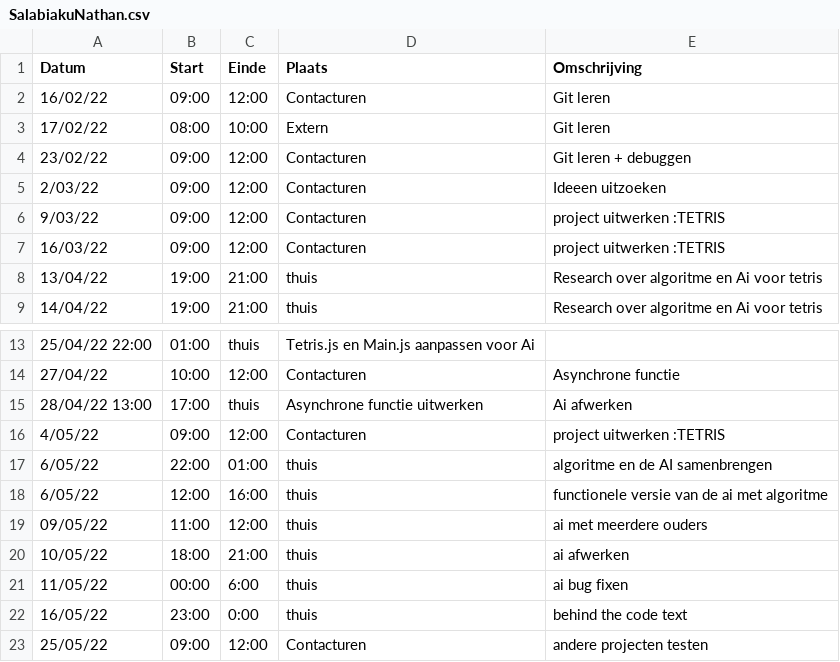
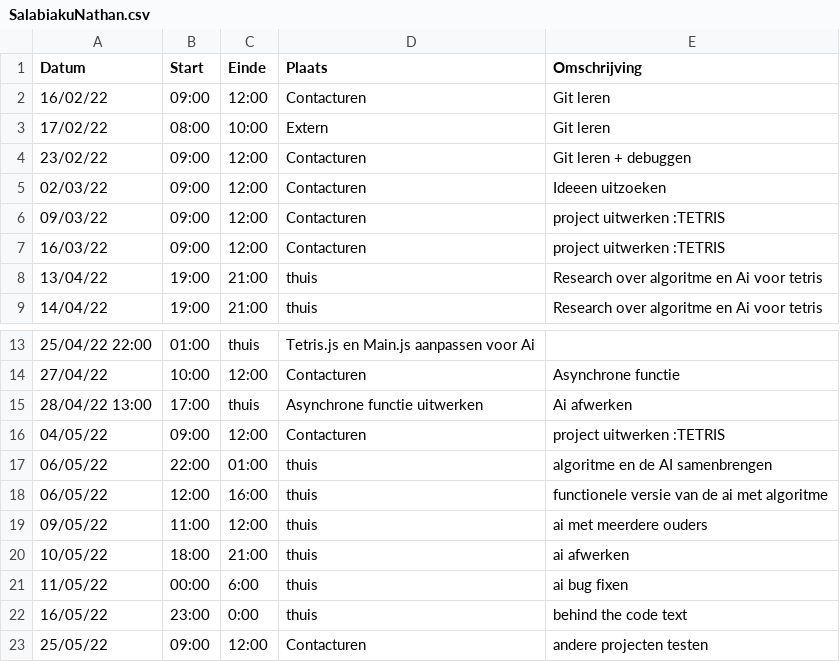
Before and after one commit to matissecallewaert/ai-tetris, a CSV file: logboeken/SalabiakuNathan.csv, drawn as a sheet; only a part is shown, gaps mark what is left out.

Commit message:
Update SalabiakuNathan.csv

```diff
--- a/logboeken/SalabiakuNathan.csv
+++ b/logboeken/SalabiakuNathan.csv
@@ -4,4 +4,4 @@ Datum,Start,Einde,Plaats,Omschrijving
 23/02/22,09:00,12:00,Contacturen,Git leren + debuggen
-2/03/22,09:00,12:00,Contacturen,Ideeen uitzoeken
-9/03/22,09:00,12:00,Contacturen,project uitwerken :TETRIS
+02/03/22,09:00,12:00,Contacturen,Ideeen uitzoeken
+09/03/22,09:00,12:00,Contacturen,project uitwerken :TETRIS
 16/03/22,09:00,12:00,Contacturen,project uitwerken :TETRIS
@@ -15,5 +15,5 @@ Datum,Start,Einde,Plaats,Omschrijving
 28/04/22 13:00,17:00,thuis,Asynchrone functie uitwerken, Ai afwerken
-4/05/22,09:00,12:00,Contacturen,project uitwerken :TETRIS
-6/05/22,22:00,01:00,thuis,algoritme en de AI samenbrengen
-6/05/22,12:00,16:00,thuis,functionele versie van de ai met algoritme
+04/05/22,09:00,12:00,Contacturen,project uitwerken :TETRIS
+06/05/22,22:00,01:00,thuis,algoritme en de AI samenbrengen
+06/05/22,12:00,16:00,thuis,functionele versie van de ai met algoritme
 09/05/22,11:00,12:00,thuis,ai met meerdere ouders
```
